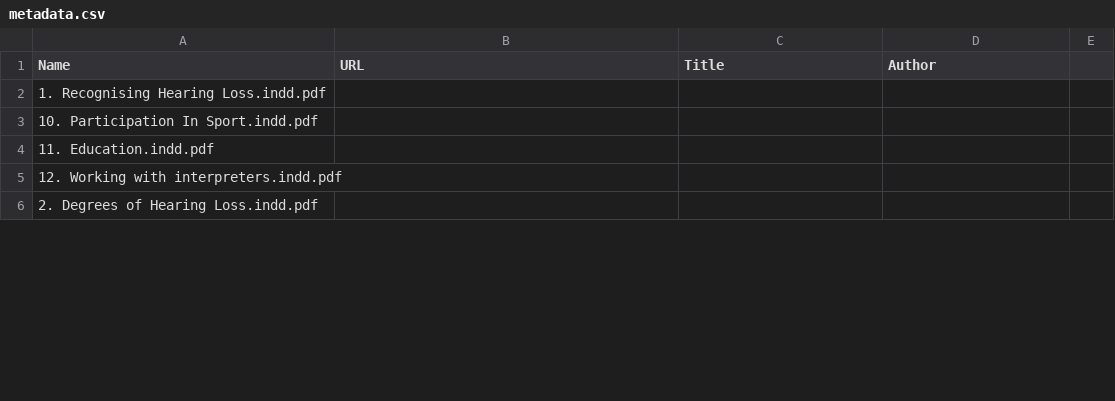
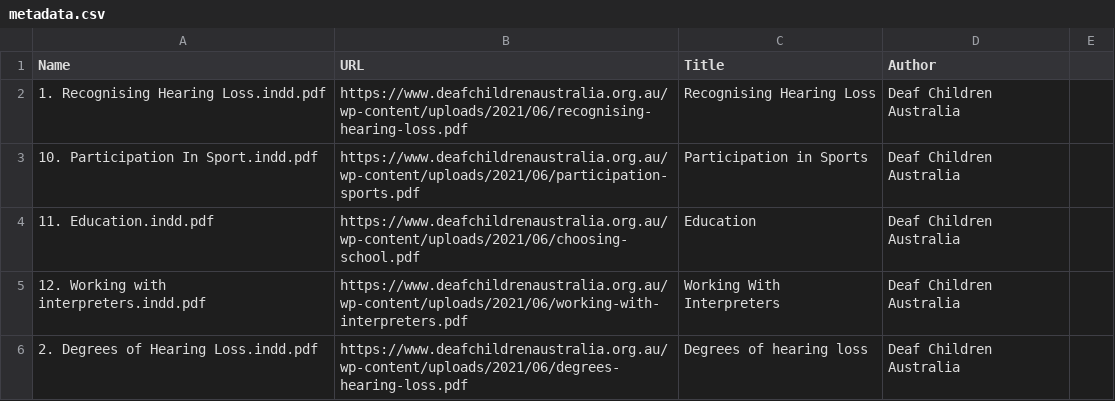
Before and after one commit to Rowan-Clarke/COMP-PACE-PODC, a CSV file: storage/data/PDFs/metadata.csv, drawn as a sheet; only a part is shown; the diff covers the shown part only.

```diff
--- a/storage/data/PDFs/metadata.csv
+++ b/storage/data/PDFs/metadata.csv
@@ -2,5 +2,5 @@ Name,URL,Title,Author
-1. Recognising Hearing Loss.indd.pdf,,,
-10. Participation In Sport.indd.pdf,,,
-11. Education.indd.pdf,,,
-12. Working with interpreters.indd.pdf,,,
-2. Degrees of Hearing Loss.indd.pdf,,,
+1. Recognising Hearing Loss.indd.pdf,https://www.deafchildrenaustralia.org.au/wp-content/uploads/2021/06/recognising-hearing-loss.pdf,Recognising Hearing Loss,Deaf Children Australia,
+10. Participation In Sport.indd.pdf,https://www.deafchildrenaustralia.org.au/wp-content/uploads/2021/06/participation-sports.pdf,Participation in Sports,Deaf Children Australia,
+11. Education.indd.pdf,https://www.deafchildrenaustralia.org.au/wp-content/uploads/2021/06/choosing-school.pdf,Education,Deaf Children Australia,
+12. Working with interpreters.indd.pdf,https://www.deafchildrenaustralia.org.au/wp-content/uploads/2021/06/working-with-interpreters.pdf,Working With Interpreters,Deaf Children Australia,
+2. Degrees of Hearing Loss.indd.pdf,https://www.deafchildrenaustralia.org.au/wp-content/uploads/2021/06/degrees-hearing-loss.pdf,Degrees of hearing loss,Deaf Children Australia,
```
Also changed, not shown: 78 edited cells elsewhere in this file, 46 other files.
